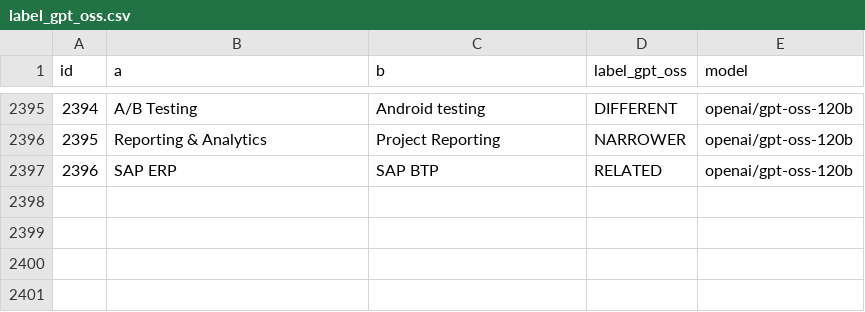
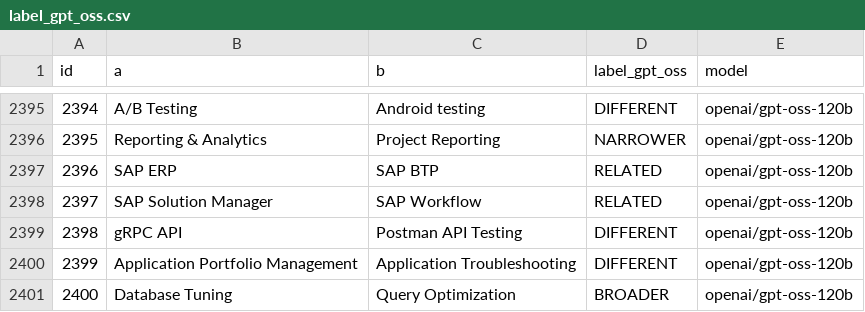
Before and after one commit to Ling2609/fyp-skill-map, a CSV file: backend/data/skill_relations/v2_labels/label_gpt_oss.csv, drawn as a sheet; only a part is shown, gaps mark what is left out.

Commit message:
data: training set v2 (482 pairs, both orders; gpt-oss + Qwen agree, mirror-consistent)
- 2400/2400 rows labelled by both judges; 60% agree on the 5-way label
- 510 pairs agreed in both orders, 482 mirror-consistent -> 964 rows
- NOT 364, SATISFIES 351, RELATED 249; no reference-set skill (511 keys checked)

```diff
--- a/backend/data/skill_relations/v2_labels/label_gpt_oss.csv
+++ b/backend/data/skill_relations/v2_labels/label_gpt_oss.csv
@@ -2397 +2397,5 @@ id,a,b,label_gpt_oss,model
 2396,SAP ERP,SAP BTP,RELATED,openai/gpt-oss-120b
+2397,SAP Solution Manager,SAP Workflow,RELATED,openai/gpt-oss-120b
+2398,gRPC API,Postman API Testing,DIFFERENT,openai/gpt-oss-120b
+2399,Application Portfolio Management,Application Troubleshooting,DIFFERENT,openai/gpt-oss-120b
+2400,Database Tuning,Query Optimization,BROADER,openai/gpt-oss-120b
```
Also changed, not shown: 1 other file.
